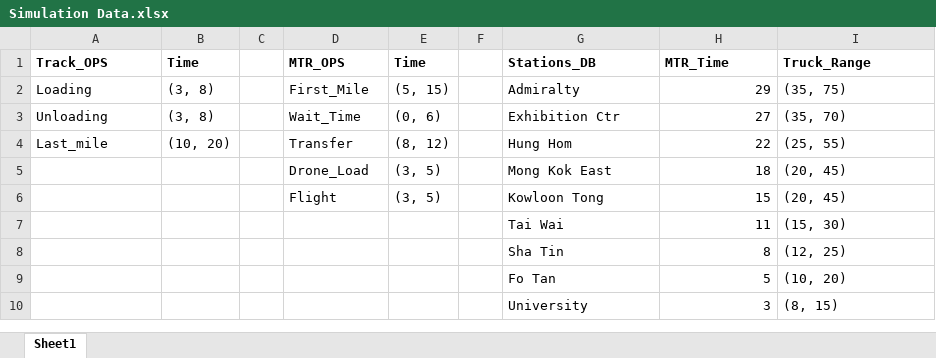
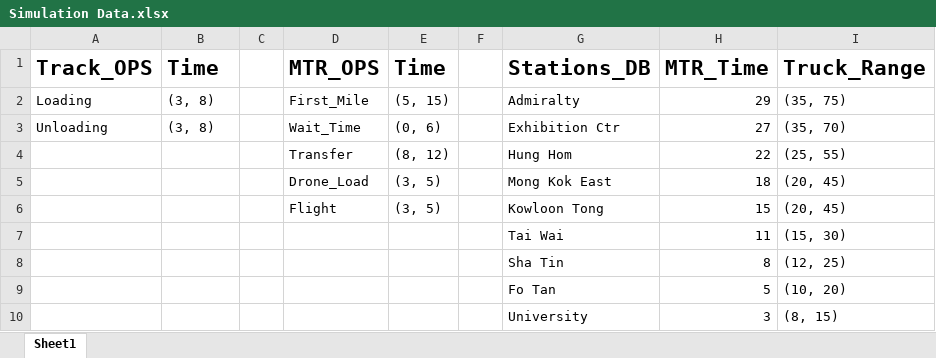
Before and after one commit to dcjznb/PolyU-LMS-FinalyearProject, an Excel workbook: FYP/data/Simulation Data.xlsx, sheet Sheet1, drawn as a sheet; values as stored, in another font and other column widths than the file's, no borders; the diff names each change by its address in the sheet, - before the commit and + after, or states it on an @@ line.

```diff
--- a/FYP/data/Simulation Data.xlsx (sheet Sheet1)
+++ b/FYP/data/Simulation Data.xlsx (sheet Sheet1)
@@ A1:B1 text size: larger @@
@@ D1:E1 text size: larger @@
@@ G1:I1 text size: larger @@
-A4 (Track_OPS): Last_mile
+A4 (Track_OPS): (empty)
-B4 (Time): (10, 20)
+B4 (Time): (empty)
```
Also changed, not shown: 1 other file.
